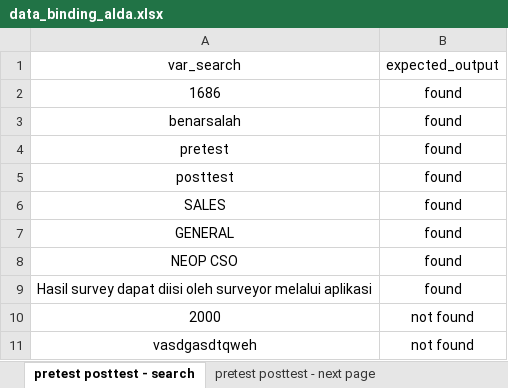
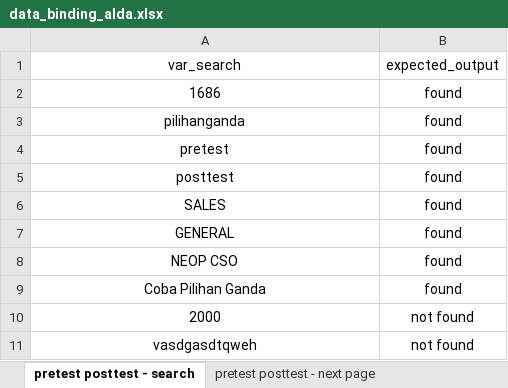
Before and after one commit to qcaccompanies/LearningManagementWeb, an Excel workbook: data_binding_alda.xlsx, sheet pretest posttest - search, drawn as a sheet; values as stored, in another font and other column widths than the file's, no borders; the diff names each change by its address in the sheet, - before the commit and + after, or states it on an @@ line.

```diff
--- a/data_binding_alda.xlsx (sheet pretest posttest - search)
+++ b/data_binding_alda.xlsx (sheet pretest posttest - search)
-A3 (var_search): benarsalah
+A3 (var_search): pilihanganda
-A9 (var_search): Hasil survey dapat diisi oleh surveyor melalui aplikasi
+A9 (var_search): Coba Pilihan Ganda
```
Also changed, not shown: sheet manage faq - search, sheet pretest posttest - next page, other sheet tabs.
